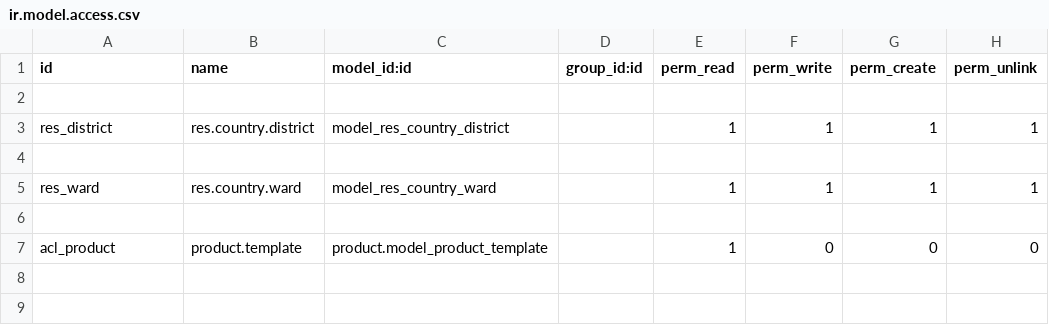
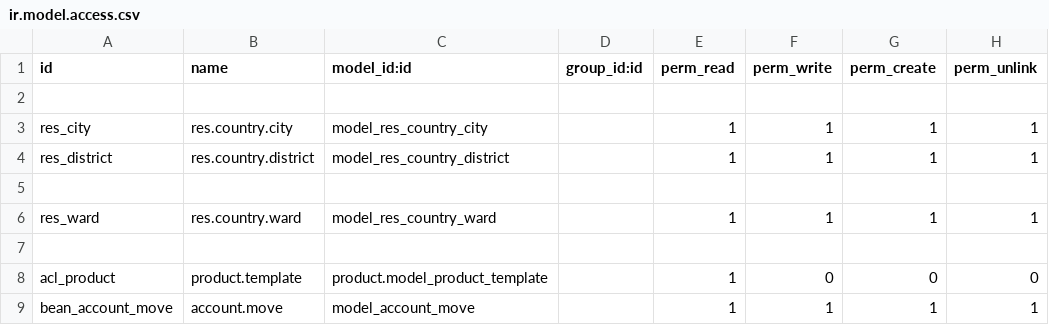
Before and after one commit to anhjean/odoo_14, a CSV file: my-addons/bean_bakery_module/security/ir.model.access.csv, drawn as a sheet; the diff names each change by its address in the sheet, - before the commit and + after, or states it on an @@ line.

```diff
--- a/my-addons/bean_bakery_module/security/ir.model.access.csv
+++ b/my-addons/bean_bakery_module/security/ir.model.access.csv
+row 3: res_city | res.country.city | model_res_country_city |  | 1 | 1 | 1 | 1
+row 9: bean_account_move | account.move | model_account_move |  | 1 | 1 | 1 | 1
```
Also changed, not shown: 39 other files.
